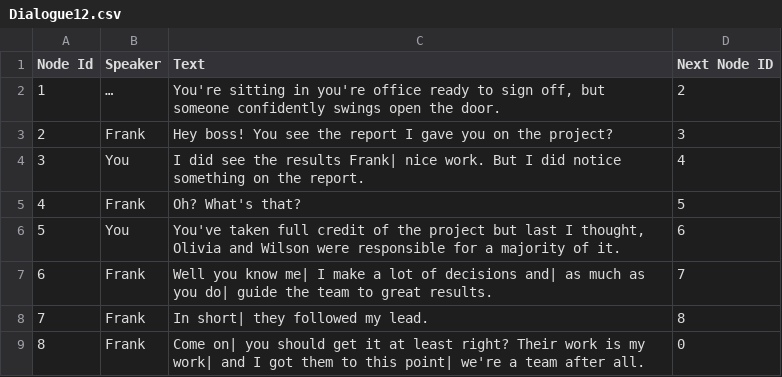
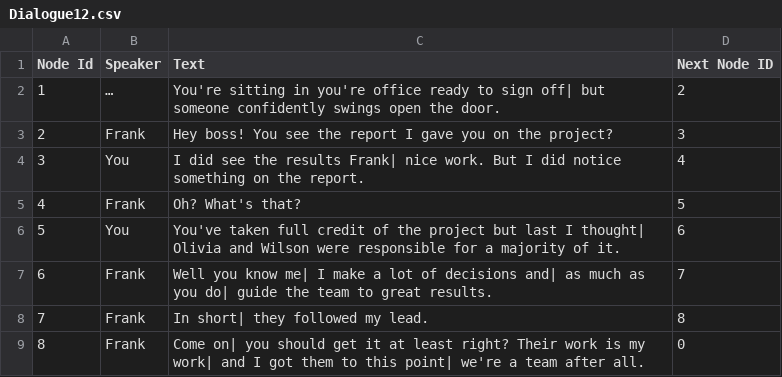
Before and after one commit to JasonTjin/NDGD, a CSV file: Assets/CSVs/Dialogues/Dialogue12.csv, drawn as a sheet.

Commit message:
Dialogue csv edits

```diff
--- a/Assets/CSVs/Dialogues/Dialogue12.csv
+++ b/Assets/CSVs/Dialogues/Dialogue12.csv
@@ -1,3 +1,3 @@
 Node Id,Speaker,Text,Next Node ID
-1,…,"You're sitting in you're office ready to sign off, but someone confidently swings open the door.",2
+1,…,You're sitting in you're office ready to sign off| but someone confidently swings open the door.,2
 2,Frank,Hey boss! You see the report I gave you on the project?,3
@@ -5,3 +5,3 @@
 4,Frank,Oh? What's that?,5
-5,You,"You've taken full credit of the project but last I thought, Olivia and Wilson were responsible for a majority of it.",6
+5,You,You've taken full credit of the project but last I thought| Olivia and Wilson were responsible for a majority of it.,6
 6,Frank,Well you know me| I make a lot of decisions and| as much as you do| guide the team to great results.,7
```
